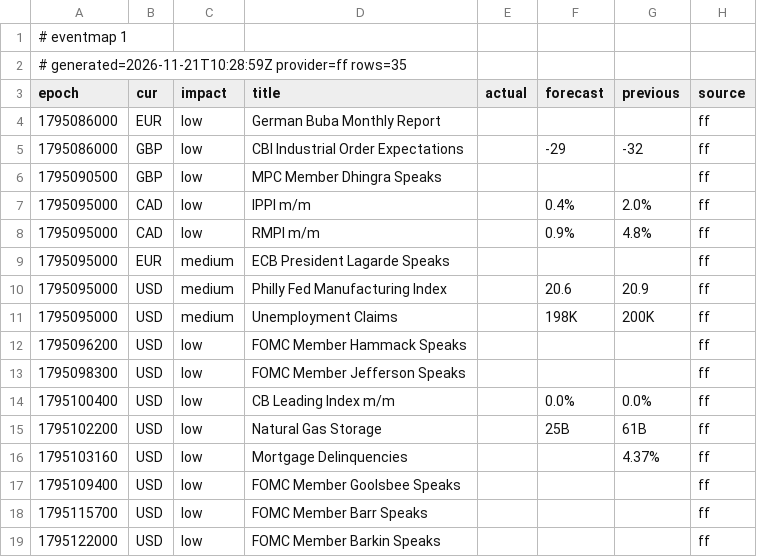
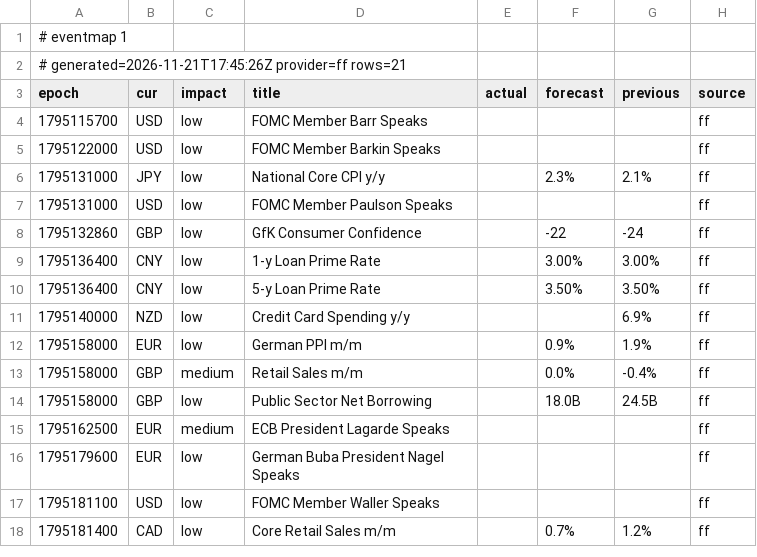
Before and after one commit to excalibur003/eventmap, a CSV file: feed/events.csv, drawn as a sheet; only a part is shown; the shorter side is filled out with more unchanged rows.

Commit message:
feed 2026-11-21T17:45:27Z

```diff
--- a/feed/events.csv
+++ b/feed/events.csv
@@ -1,18 +1,4 @@
 # eventmap 1
-# generated=2026-11-21T10:28:59Z provider=ff rows=35
+# generated=2026-11-21T17:45:26Z provider=ff rows=21
 epoch|cur|impact|title|actual|forecast|previous|source
-1795086000|EUR|low|German Buba Monthly Report||||ff
-1795086000|GBP|low|CBI Industrial Order Expectations||-29|-32|ff
-1795090500|GBP|low|MPC Member Dhingra Speaks||||ff
-1795095000|CAD|low|IPPI m/m||0.4%|2.0%|ff
-1795095000|CAD|low|RMPI m/m||0.9%|4.8%|ff
-1795095000|EUR|medium|ECB President Lagarde Speaks||||ff
-1795095000|USD|medium|Philly Fed Manufacturing Index||20.6|20.9|ff
-1795095000|USD|medium|Unemployment Claims||198K|200K|ff
-1795096200|USD|low|FOMC Member Hammack Speaks||||ff
-1795098300|USD|low|FOMC Member Jefferson Speaks||||ff
-1795100400|USD|low|CB Leading Index m/m||0.0%|0.0%|ff
-1795102200|USD|low|Natural Gas Storage||25B|61B|ff
-1795103160|USD|low|Mortgage Delinquencies|||4.37%|ff
-1795109400|USD|low|FOMC Member Goolsbee Speaks||||ff
 1795115700|USD|low|FOMC Member Barr Speaks||||ff
```
